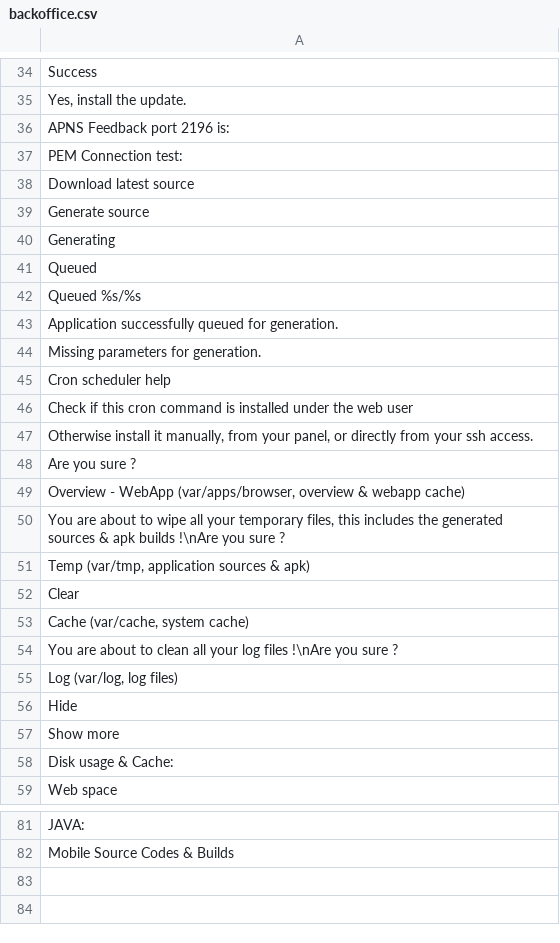
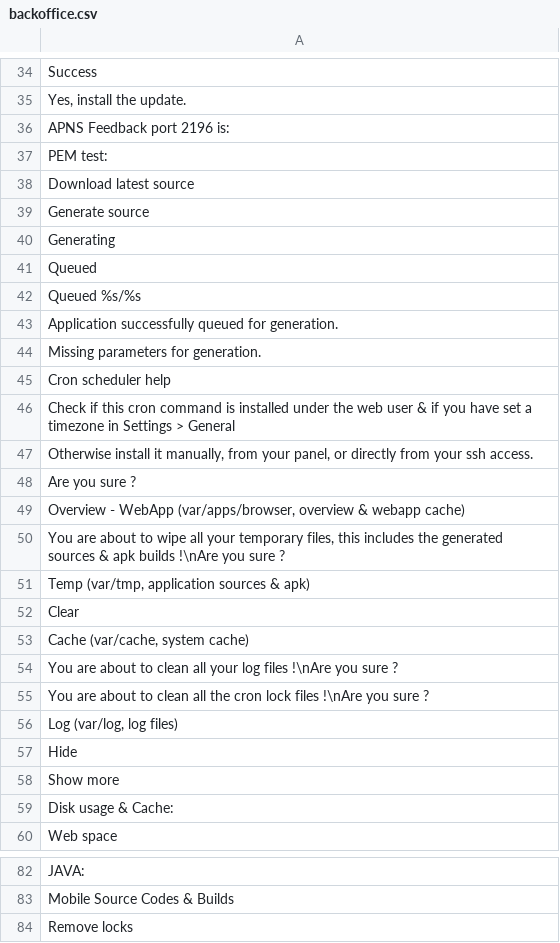
Before and after one commit to Xtraball/Siberian, a CSV file: languages/default/backoffice.csv, drawn as a sheet; only a part is shown, gaps mark what is left out.

```diff
--- a/languages/default/backoffice.csv
+++ b/languages/default/backoffice.csv
@@ -36,3 +36,3 @@
 "APNS Feedback port 2196 is:"
-"PEM Connection test:"
+"PEM test:"
 "Download latest source"
@@ -45,3 +45,3 @@
 "Cron scheduler help"
-"Check if this cron command is installed under the web user"
+"Check if this cron command is installed under the web user & if you have set a timezone in Settings > General"
 "Otherwise install it manually, from your panel, or directly from your ssh access."
@@ -54,2 +54,3 @@
 "You are about to clean all your log files !\nAre you sure ?"
+"You are about to clean all the cron lock files !\nAre you sure ?"
 "Log (var/log, log files)"
@@ -82 +83,2 @@
 "Mobile Source Codes & Builds"
+"Remove locks"
```
Also changed, not shown: languages/default/application.csv, 14 other files.
